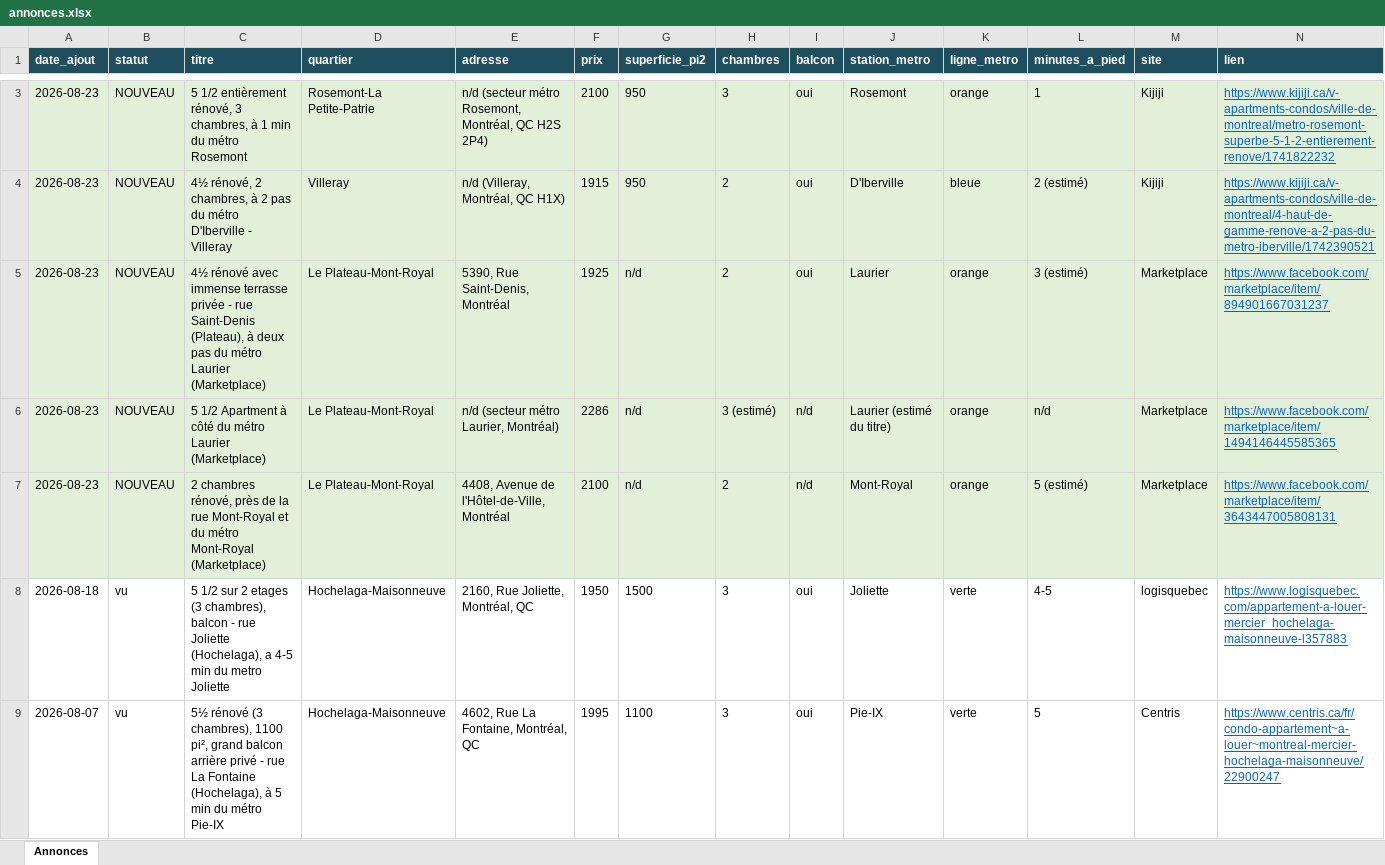
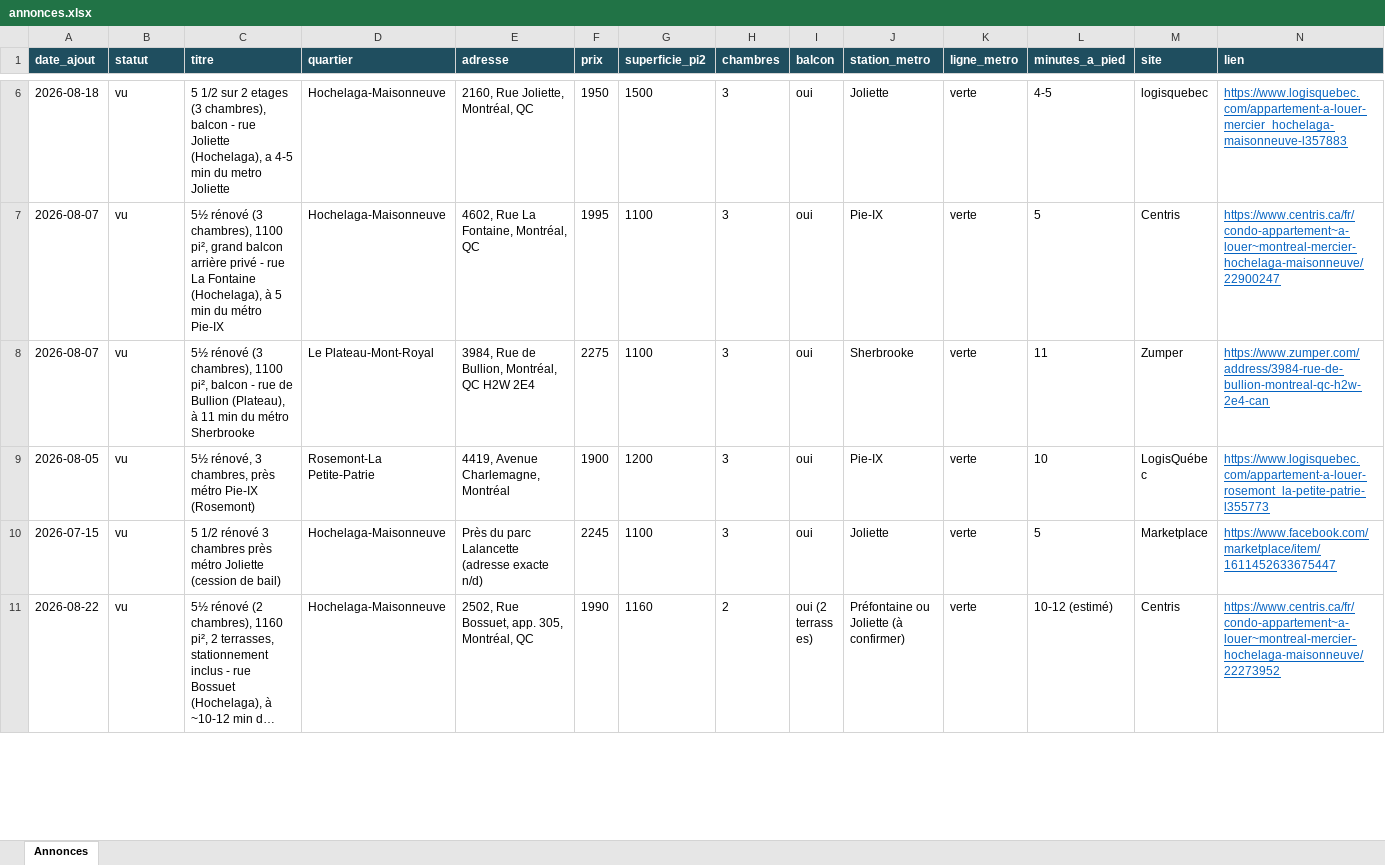
Before and after one commit to fclmnt/home-search, an Excel workbook: annonces.xlsx, sheet Annonces, drawn as a sheet; only a part is shown, gaps mark what is left out; the shorter side is filled out with more unchanged rows; long unchanged cells end in …; values as stored, in another font and other column widths than the file's, no borders; removed rows and columns are numbered as before the commit, all else as after; rows hold the shown columns only; the diff covers the shown part only; the diff names each change by its address in the sheet, - before the commit and + after, or states it on an @@ line.

Commit message:
Mise à jour des annonces — 2026-08-24 08:14

```diff
--- a/annonces.xlsx (sheet Annonces)
+++ b/annonces.xlsx (sheet Annonces)
-row 3: 2026-08-23 | NOUVEAU | 5 1/2 entièrement rénové, 3 chambres, à 1 min du métro Rosemont | Rosemont-La Petite-Patrie | n/d (secteur métro Rosemont, Montréal, QC H2S 2P4) | 2100 | 950 | 3 | oui | Rosemont | orange | 1 | Kijiji | https://www.kijiji.ca/v-apartments-condos/ville-de-montreal/metro-rosemont-superbe-5-1-2-entierement-renove/1741822232
-row 4: 2026-08-23 | NOUVEAU | 4½ rénové, 2 chambres, à 2 pas du métro D'Iberville - Villeray | Villeray | n/d (Villeray, Montréal, QC H1X) | 1915 | 950 | 2 | oui | D'Iberville | bleue | 2 (estimé) | Kijiji | https://www.kijiji.ca/v-apartments-condos/ville-de-montreal/4-haut-de-gamme-renove-a-2-pas-du-metro-iberville/1742390521
-row 5: 2026-08-23 | NOUVEAU | 4½ rénové avec immense terrasse privée - rue Saint-Denis (Plateau), à deux pas du métro Laurier (Marketplace) | Le Plateau-Mont-Royal | 5390, Rue Saint-Denis, Montréal | 1925 | n/d | 2 | oui | Laurier | orange | 3 (estimé) | Marketplace | https://www.facebook.com/marketplace/item/894901667031237
-row 6: 2026-08-23 | NOUVEAU | 5 1/2 Apartment à côté du métro Laurier (Marketplace) | Le Plateau-Mont-Royal | n/d (secteur métro Laurier, Montréal) | 2286 | n/d | 3 (estimé) | n/d | Laurier (estimé du titre) | orange | n/d | Marketplace | https://www.facebook.com/marketplace/item/1494146445585365
-row 7: 2026-08-23 | NOUVEAU | 2 chambres rénové, près de la rue Mont-Royal et du métro Mont-Royal (Marketplace) | Le Plateau-Mont-Royal | 4408, Avenue de l'Hôtel-de-Ville, Montréal | 2100 | n/d | 2 | n/d | Mont-Royal | orange | 5 (estimé) | Marketplace | https://www.facebook.com/marketplace/item/3643447005808131
```
Also changed, not shown: 8 added rows, 1 edited cell and cell formats elsewhere in this sheet, 2 other files.
